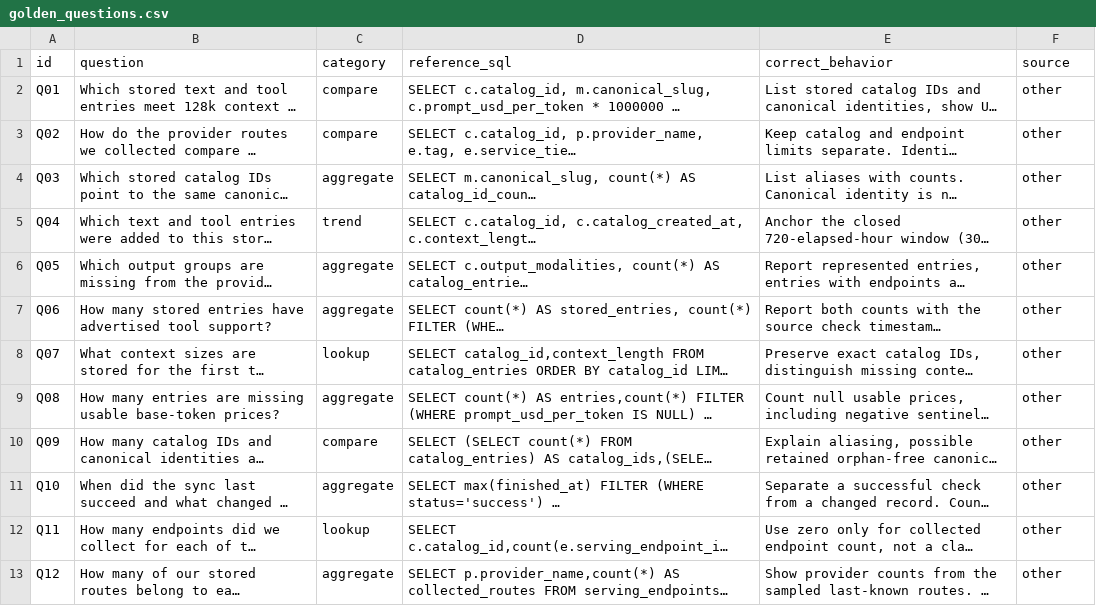
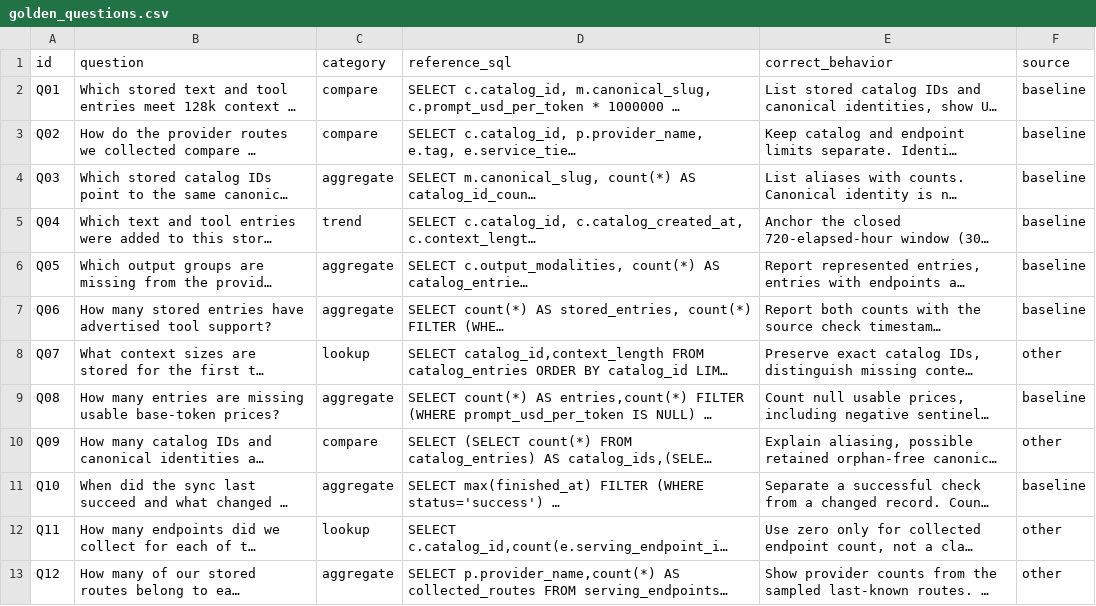
Before and after one commit to dmich-dev/bsad6153-michaud, a CSV file: evals/golden_questions.csv, drawn as a sheet; only a part is shown; long unchanged cells end in …; the diff names each change by its address in the sheet, - before the commit and + after, or states it on an @@ line.

Commit message:
Count and verify the eight distinct Part F golden-question origins

```diff
--- a/evals/golden_questions.csv
+++ b/evals/golden_questions.csv
-F2:F7 (source): other
+F2:F7 (source): baseline
-F9 (source): other
+F9 (source): baseline
-F11 (source): other
+F11 (source): baseline
```
Also changed, not shown: 15 other files.
